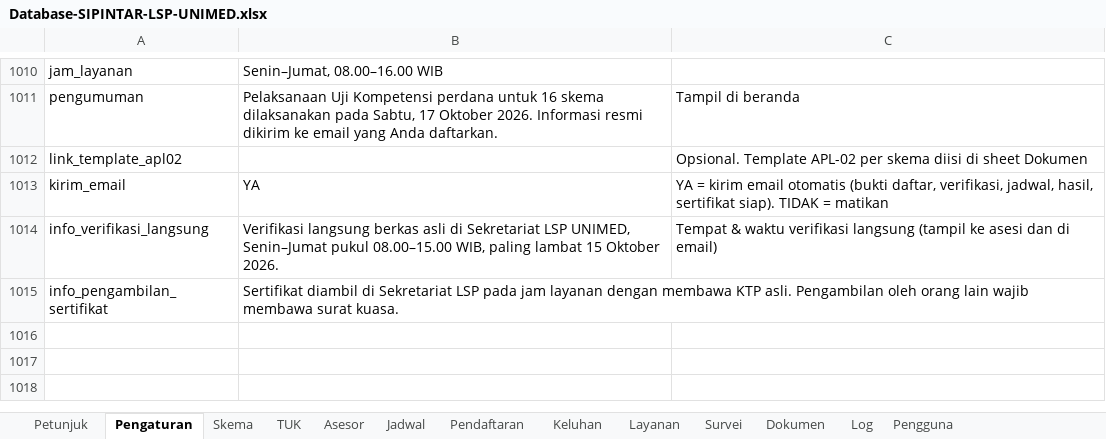
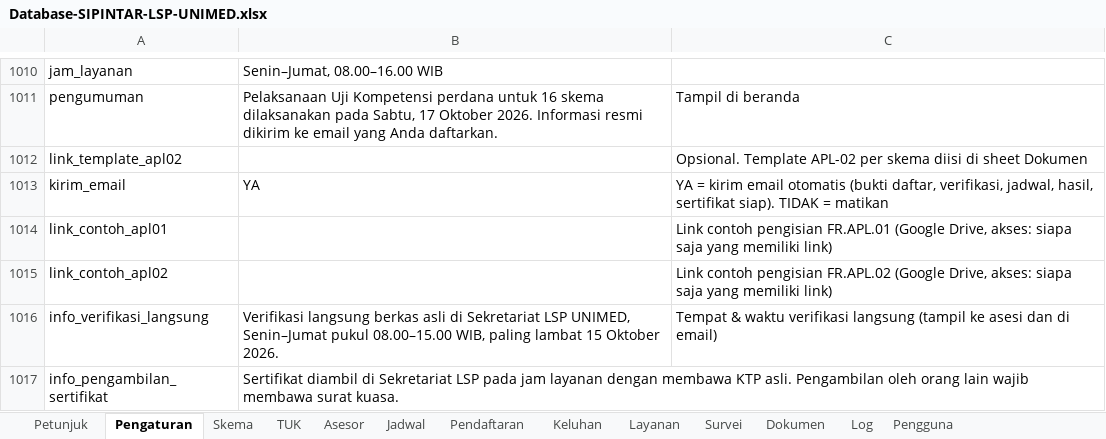
Before and after one commit to lsp-unimed/sipintar, an Excel workbook: sheets/Database-SIPINTAR-LSP-UNIMED.xlsx, sheet Pengaturan, drawn as a sheet; only a part is shown, gaps mark what is left out; values as stored, in another font and other column widths than the file's, no borders; the diff names each change by its address in the sheet, - before the commit and + after, or states it on an @@ line.

```diff
--- a/sheets/Database-SIPINTAR-LSP-UNIMED.xlsx (sheet Pengaturan)
+++ b/sheets/Database-SIPINTAR-LSP-UNIMED.xlsx (sheet Pengaturan)
+row 1014: link_contoh_apl01 |  | Link contoh pengisian FR.APL.01 (Google Drive, akses: siapa saja yang memiliki link)
+row 1015: link_contoh_apl02 |  | Link contoh pengisian FR.APL.02 (Google Drive, akses: siapa saja yang memiliki link)
```
Also changed, not shown: 5 other files.
